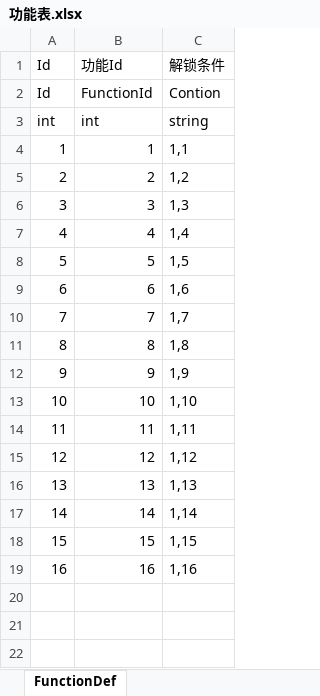
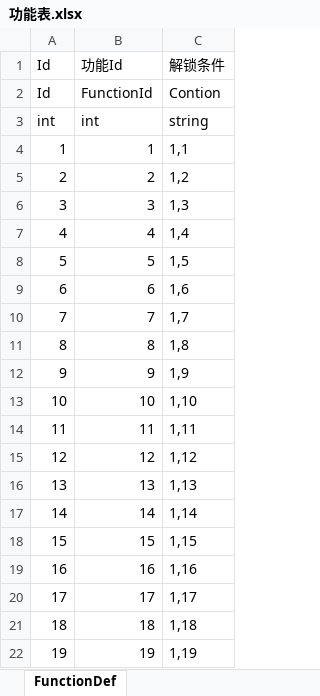
Before and after one commit to Ci-77/configData, an Excel workbook: 配置表/功能表.xlsx, sheet FunctionDef, drawn as a sheet; values as stored, in another font and other column widths than the file's, no borders; the diff names each change by its address in the sheet, - before the commit and + after, or states it on an @@ line.

```diff
--- a/配置表/功能表.xlsx (sheet FunctionDef)
+++ b/配置表/功能表.xlsx (sheet FunctionDef)
+row 20: 17 | 17 | 1,17
+row 21: 18 | 18 | 1,18
+row 22: 19 | 19 | 1,19
```
Also changed, not shown: 配置表/物品表.xlsx, 配置表/装备表.xlsx.
